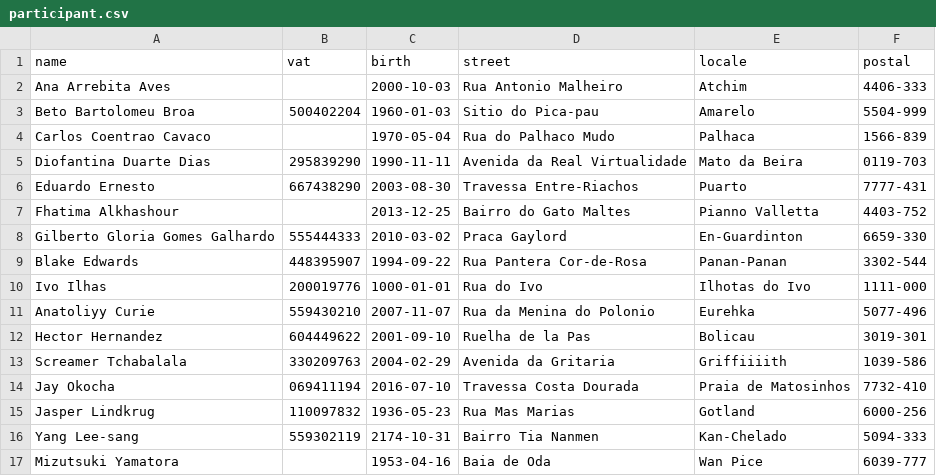
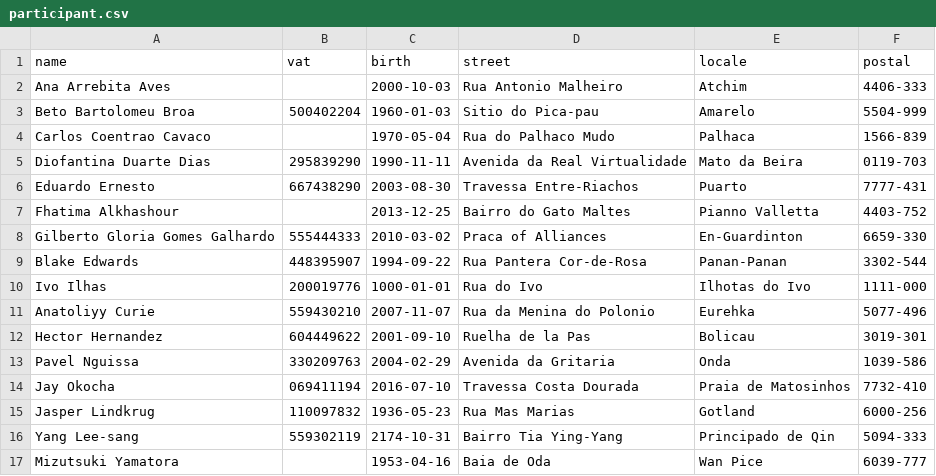
Before and after one commit to greybrunix/BD_Proj, a CSV file: sql_scripts/populate/participant.csv, drawn as a sheet.

Commit message:
Update participant.csv

```diff
--- a/sql_scripts/populate/participant.csv
+++ b/sql_scripts/populate/participant.csv
@@ -7,3 +7,3 @@ name,vat,birth,street,locale,postal
 "Fhatima Alkhashour","",2013-12-25,"Bairro do Gato Maltes","Pianno Valletta","4403-752"
-"Gilberto Gloria Gomes Galhardo","555444333",2010-03-02,"Praca Gaylord","En-Guardinton","6659-330"
+"Gilberto Gloria Gomes Galhardo","555444333",2010-03-02,"Praca of Alliances","En-Guardinton","6659-330"
 "Blake Edwards","448395907",1994-09-22,"Rua Pantera Cor-de-Rosa","Panan-Panan","3302-544"
@@ -12,6 +12,6 @@ name,vat,birth,street,locale,postal
 "Hector Hernandez","604449622",2001-09-10,"Ruelha de la Pas","Bolicau","3019-301"
-"Screamer Tchabalala","330209763",2004-02-29,"Avenida da Gritaria","Griffiiiith","1039-586"
+"Pavel Nguissa","330209763",2004-02-29,"Avenida da Gritaria","Onda","1039-586"
 "Jay Okocha","069411194",2016-07-10,"Travessa Costa Dourada","Praia de Matosinhos","7732-410"
 "Jasper Lindkrug","110097832",1936-05-23,"Rua Mas Marias","Gotland","6000-256"
-"Yang Lee-sang","559302119",2174-10-31,"Bairro Tia Nanmen","Kan-Chelado","5094-333"
+"Yang Lee-sang","559302119",2174-10-31,"Bairro Tia Ying-Yang","Principado de Qin","5094-333"
 "Mizutsuki Yamatora","",1953-04-16,"Baia de Oda","Wan Pice","6039-777"
```
